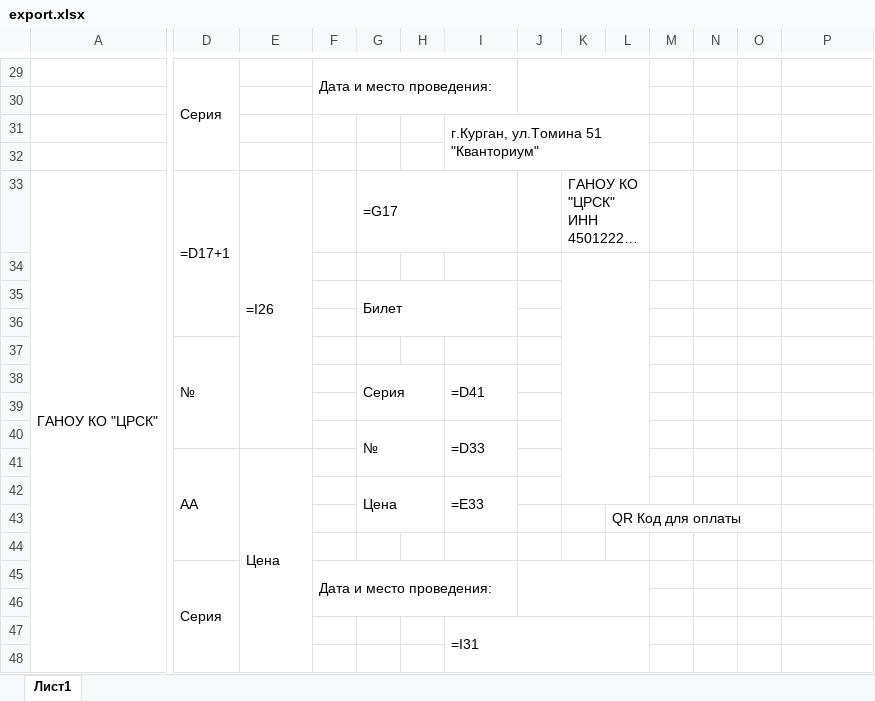
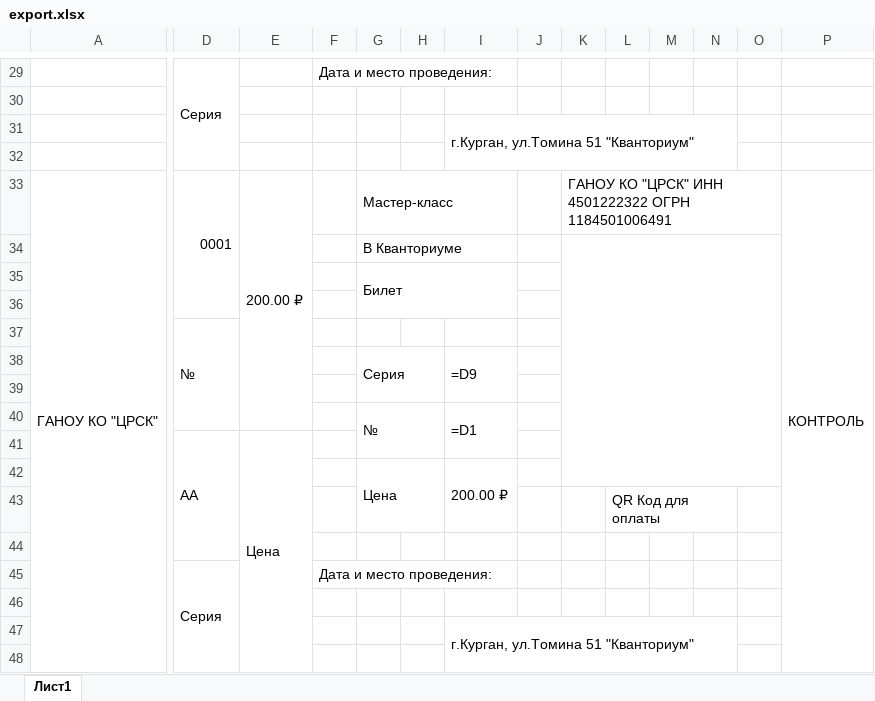
Before and after one commit to L4legenda/HitechKvantorium, an Excel workbook: export.xlsx, sheet Лист1, drawn as a sheet; only a part is shown, gaps mark what is left out; long unchanged cells end in …; values as stored, in another font and other column widths than the file's, no cell formats; formulas without a stored value are shown as written; charts and pictures not drawn; removed rows and columns are numbered as before the commit, all else as after; the diff covers the shown part only; the diff names each change by its address in the sheet, - before the commit and + after, or states it on an @@ line.

```diff
--- a/export.xlsx (sheet Лист1)
+++ b/export.xlsx (sheet Лист1)
-F29:I30 merged
+F29:I29 merged
-J29:L30 merged
-I31:L32 merged
+I31:N32 merged
-D33: =D17+1
+D33: 0001
-E33: =I26
+E33: 200.00 ₽
-G33: =G17
+G33: Мастер-класс
-K33:L33 merged
+K33:O33 merged
-P33: (empty)
+P33: КОНТРОЛЬ
+P33:P48 merged
-G34: (empty)
+G34: В Кванториуме
+G34:I34 merged
-K34:L42 merged
+K34:O42 merged
-I38: =D41
+I38: =D9
-I40: =D33
+I40: =D1
-I42: =E33
+I42: 200.00 ₽
+L43:N43 merged
-F45:I46 merged
+F45:I45 merged
-J45:L46 merged
-I47: =I31
+I47: г.Курган, ул.Томина 51 "Кванториум"
-I47:L48 merged
+I47:N48 merged
```
Also changed, not shown: 16 added rows, 15 edited cells and merged cells elsewhere in this sheet, cell formats, charts or pictures, 3 other files.
